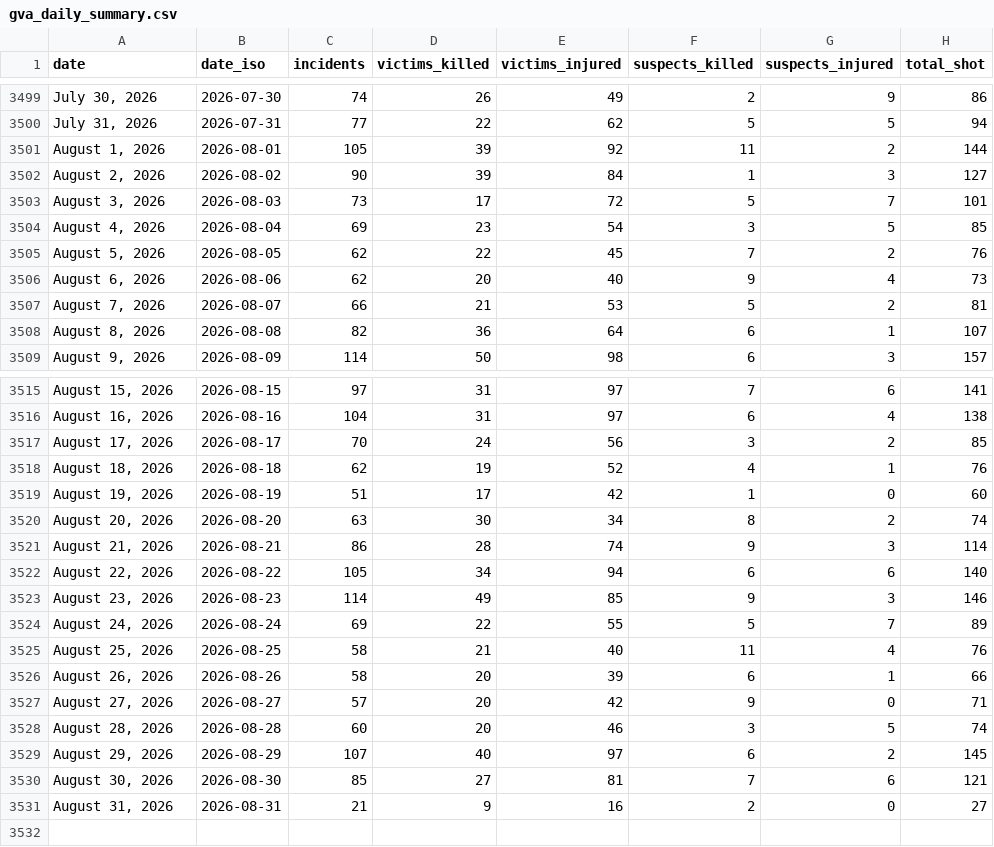
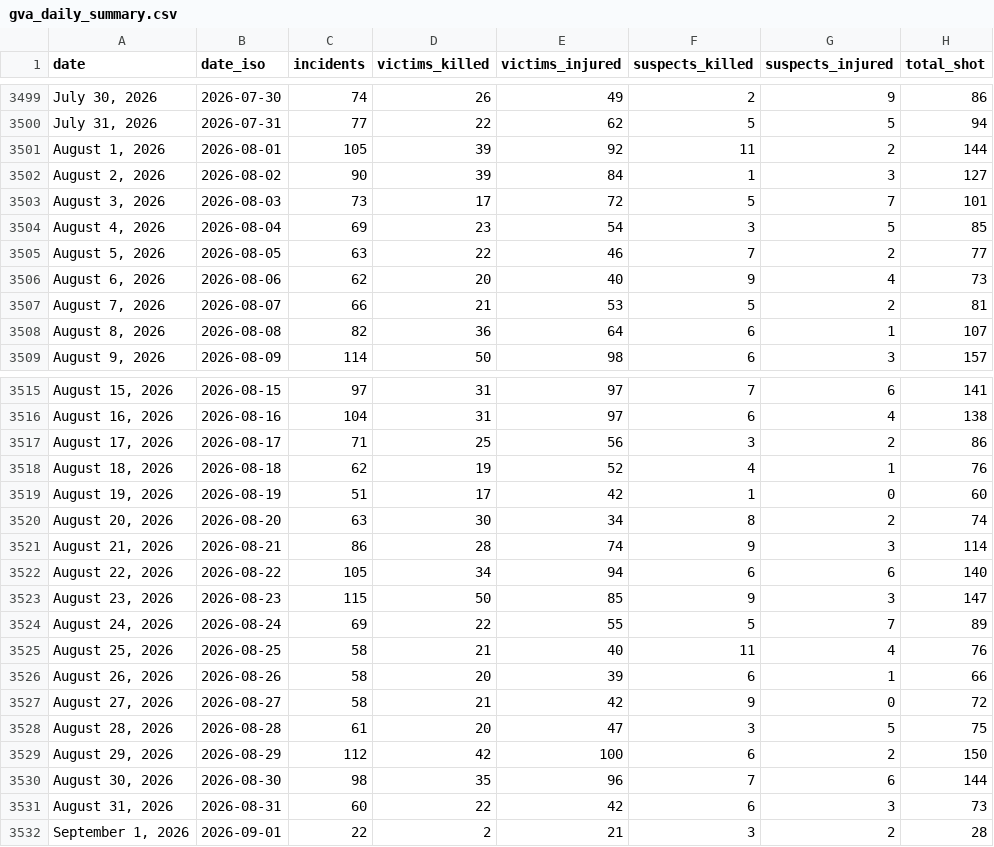
Before and after one commit to AH-Datalytics/gva-scraper, a CSV file: data/gva_daily_summary.csv, drawn as a sheet; only a part is shown, gaps mark what is left out.

Commit message:
Daily update: +84 incidents (2026-09-02)

```diff
--- a/data/gva_daily_summary.csv
+++ b/data/gva_daily_summary.csv
@@ -3504,3 +3504,3 @@ date,date_iso,incidents,victims_killed,victims_injured,suspects_killed,suspects_
 "August 4, 2026",2026-08-04,69,23,54,3,5,85
-"August 5, 2026",2026-08-05,62,22,45,7,2,76
+"August 5, 2026",2026-08-05,63,22,46,7,2,77
 "August 6, 2026",2026-08-06,62,20,40,9,4,73
@@ -3516,3 +3516,3 @@ date,date_iso,incidents,victims_killed,victims_injured,suspects_killed,suspects_
 "August 16, 2026",2026-08-16,104,31,97,6,4,138
-"August 17, 2026",2026-08-17,70,24,56,3,2,85
+"August 17, 2026",2026-08-17,71,25,56,3,2,86
 "August 18, 2026",2026-08-18,62,19,52,4,1,76
@@ -3522,3 +3522,3 @@ date,date_iso,incidents,victims_killed,victims_injured,suspects_killed,suspects_
 "August 22, 2026",2026-08-22,105,34,94,6,6,140
-"August 23, 2026",2026-08-23,114,49,85,9,3,146
+"August 23, 2026",2026-08-23,115,50,85,9,3,147
 "August 24, 2026",2026-08-24,69,22,55,5,7,89
@@ -3526,6 +3526,7 @@ date,date_iso,incidents,victims_killed,victims_injured,suspects_killed,suspects_
 "August 26, 2026",2026-08-26,58,20,39,6,1,66
-"August 27, 2026",2026-08-27,57,20,42,9,0,71
-"August 28, 2026",2026-08-28,60,20,46,3,5,74
-"August 29, 2026",2026-08-29,107,40,97,6,2,145
-"August 30, 2026",2026-08-30,85,27,81,7,6,121
-"August 31, 2026",2026-08-31,21,9,16,2,0,27
+"August 27, 2026",2026-08-27,58,21,42,9,0,72
+"August 28, 2026",2026-08-28,61,20,47,3,5,75
+"August 29, 2026",2026-08-29,112,42,100,6,2,150
+"August 30, 2026",2026-08-30,98,35,96,7,6,144
+"August 31, 2026",2026-08-31,60,22,42,6,3,73
+"September 1, 2026",2026-09-01,22,2,21,3,2,28
```
Also changed, not shown: 1 other file.
